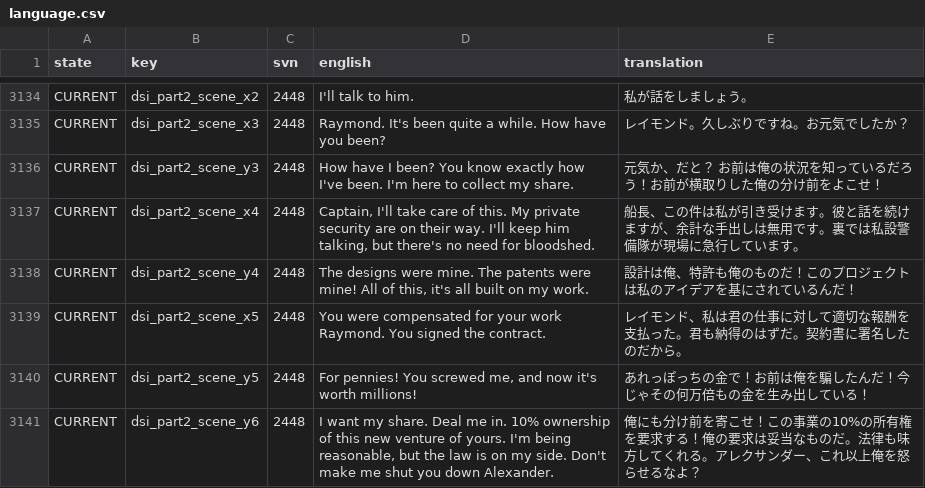
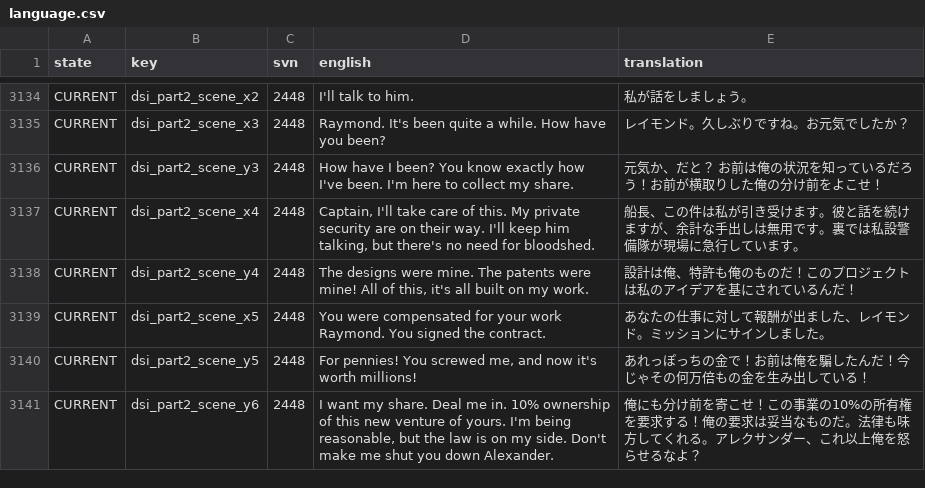
Before and after one commit to Qionglu735/LastStarshipTranslations, a CSV file: latest/data/language/japanese/language.csv, drawn as a sheet; only a part is shown, gaps mark what is left out; the diff covers the shown part only.

```diff
--- a/latest/data/language/japanese/language.csv
+++ b/latest/data/language/japanese/language.csv
@@ -3138,3 +3138,3 @@ CURRENT,dsi_part2_scene_x4,2448,"Captain, I'll take care of this.  My private se
 CURRENT,dsi_part2_scene_y4,2448,"The designs were mine.  The patents were mine!  All of this, it's all built on my work.",設計は俺、特許も俺のものだ！このプロジェクトは私のアイデアを基にされているんだ！
-CURRENT,dsi_part2_scene_x5,2448,You were compensated for your work Raymond.  You signed the contract.,レイモンド、私は君の仕事に対して適切な報酬を支払った。君も納得のはずだ。契約書に署名したのだから。
+CURRENT,dsi_part2_scene_x5,2448,You were compensated for your work Raymond.  You signed the contract.,あなたの仕事に対して報酬が出ました、レイモンド。ミッションにサインしました。
 CURRENT,dsi_part2_scene_y5,2448,"For pennies!  You screwed me, and now it's worth millions!",あれっぽっちの金で！お前は俺を騙したんだ！今じゃその何万倍もの金を生み出している！
```
Also changed, not shown: 57 edited cells elsewhere in this file.
